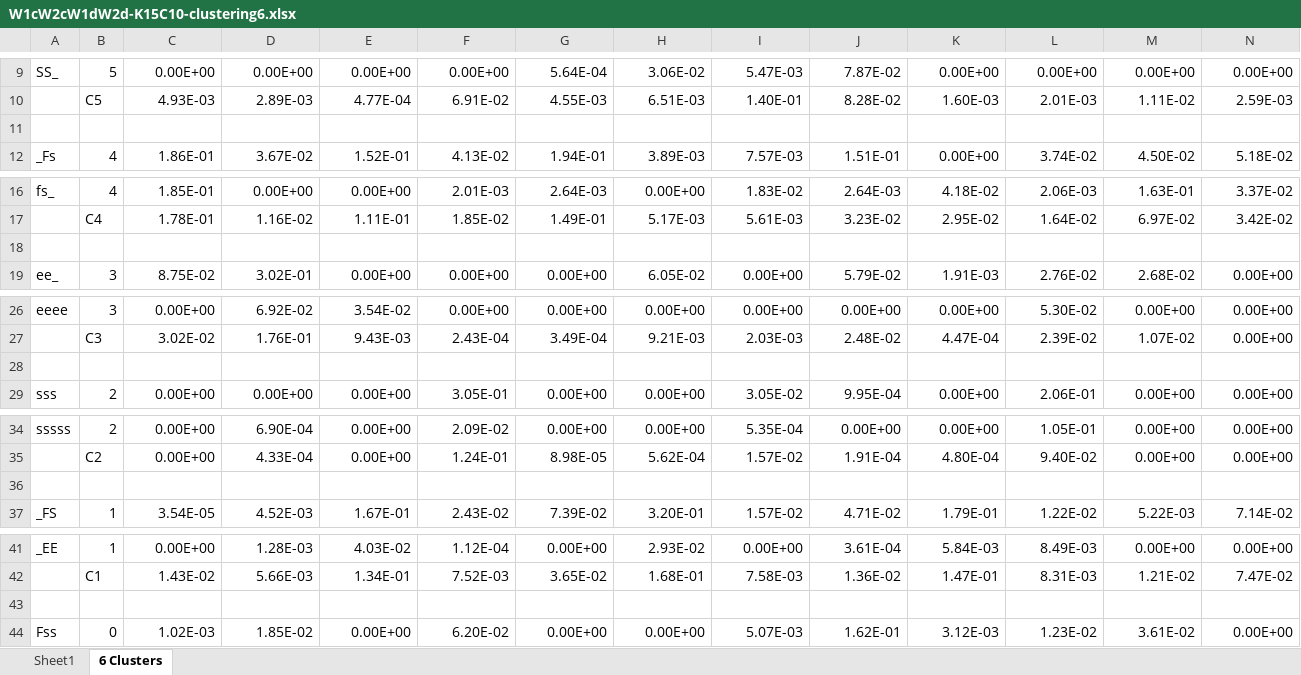
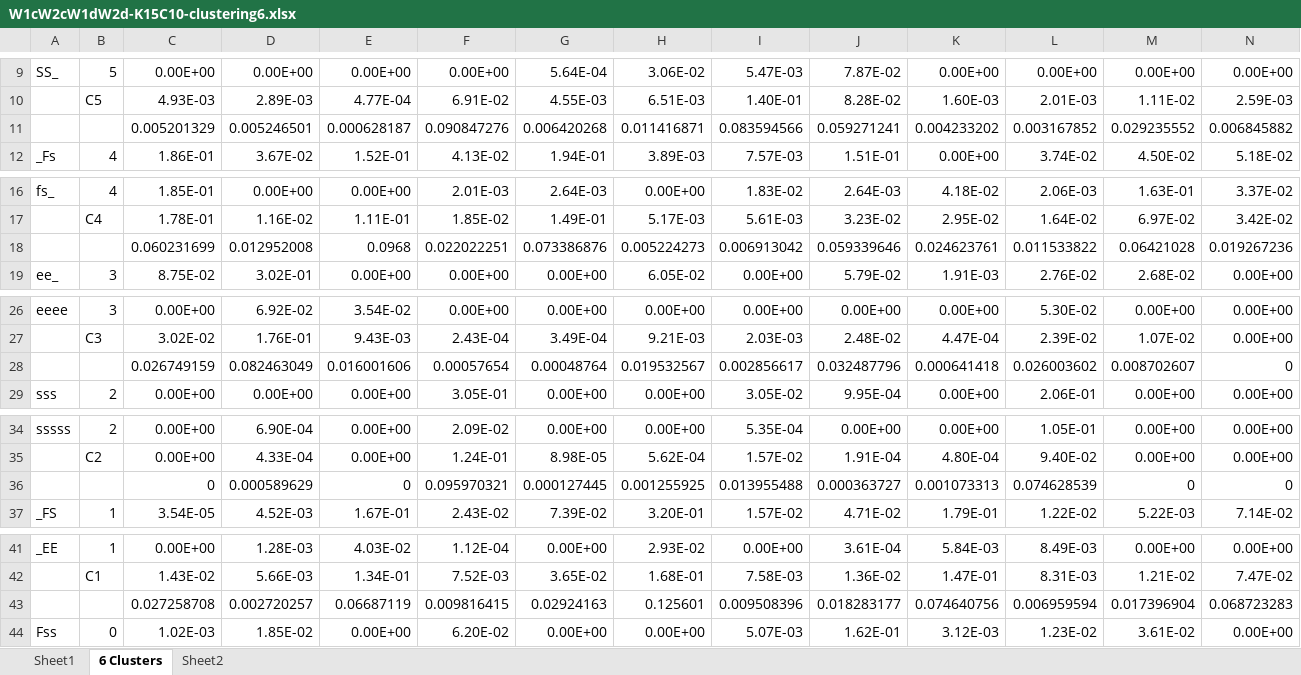
Before and after one commit to mehrgod/Data, an Excel workbook: example/Topic/60/LG/6040i10-2/1/k15/c10d5/W1cW2cW1dW2d-K15C10-clustering6.xlsx, sheet 6 Clusters, drawn as a sheet; only a part is shown, gaps mark what is left out; values as stored, in another font and other column widths than the file's, no borders; charts and pictures not drawn; rows hold the shown columns only; the diff covers the shown part only; the diff names each change by its address in the sheet, - before the commit and + after, or states it on an @@ line.

```diff
--- a/example/Topic/60/LG/6040i10-2/1/k15/c10d5/W1cW2cW1dW2d-K15C10-clustering6.xlsx (sheet 6 Clusters)
+++ b/example/Topic/60/LG/6040i10-2/1/k15/c10d5/W1cW2cW1dW2d-K15C10-clustering6.xlsx (sheet 6 Clusters)
+sheet tab: Sheet2
-row 11: (empty)
+row 11:  |  | 0.005201329 | 0.005246501 | 0.000628187 | 0.090847276 | 0.006420268 | 0.011416871 | 0.083594566 | 0.059271241 | 0.004233202 | 0.003167852 | 0.029235552 | 0.006845882
-row 18: (empty)
+row 18:  |  | 0.060231699 | 0.012952008 | 0.0968 | 0.022022251 | 0.073386876 | 0.005224273 | 0.006913042 | 0.059339646 | 0.024623761 | 0.011533822 | 0.06421028 | 0.019267236
-row 28: (empty)
+row 28:  |  | 0.026749159 | 0.082463049 | 0.016001606 | 0.00057654 | 0.00048764 | 0.019532567 | 0.002856617 | 0.032487796 | 0.000641418 | 0.026003602 | 0.008702607 | 0
-row 36: (empty)
+row 36:  |  | 0 | 0.000589629 | 0 | 0.095970321 | 0.000127445 | 0.001255925 | 0.013955488 | 0.000363727 | 0.001073313 | 0.074628539 | 0 | 0
-row 43: (empty)
+row 43:  |  | 0.027258708 | 0.002720257 | 0.06687119 | 0.009816415 | 0.02924163 | 0.125601 | 0.009508396 | 0.018283177 | 0.074640756 | 0.006959594 | 0.017396904 | 0.068723283
```
Also changed, not shown: 1 added row elsewhere in this sheet, charts or pictures, example/Topic/60/LG/6040i10-2/1/k15/c10d5/H1H2.xlsx, example/Topic/60/LG/6040i10-2/1/k15/c10d5/W1cW2cW1dW2d-K15C10-HeatMap.xlsx, 37 other files.
